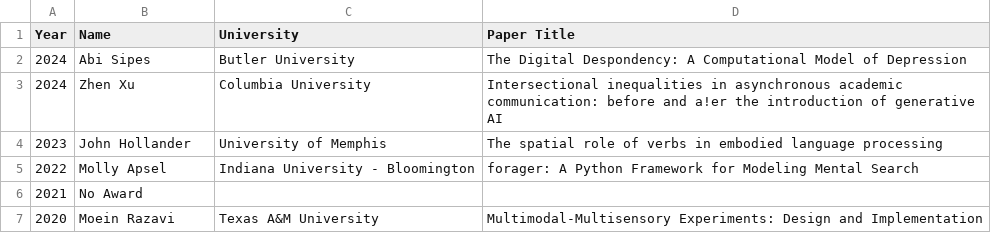
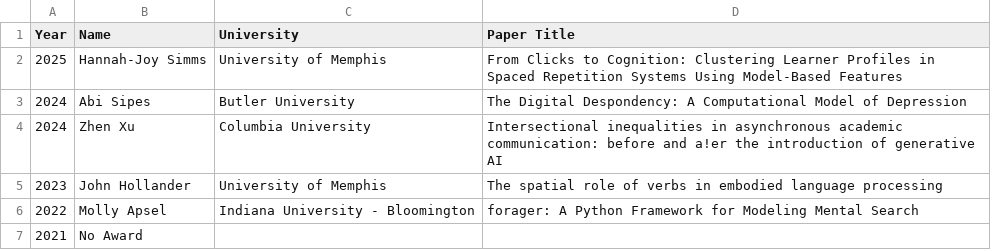
Before and after one commit to Society-for-Computation-in-Psychology/Society-for-Computation-in-Psychology.github.io, a CSV file: content/post/castellan.csv, drawn as a sheet; only a part is shown; the shorter side is filled out with more unchanged rows.

```diff
--- a/content/post/castellan.csv
+++ b/content/post/castellan.csv
@@ -1,2 +1,3 @@
 Year,Name,University,Paper Title
+2025,Hannah-Joy Simms,University of Memphis,From Clicks to Cognition: Clustering Learner Profiles in Spaced Repetition Systems Using Model-Based Features
 2024,Abi Sipes,Butler University,The Digital Despondency: A Computational Model of Depression
```
Also changed, not shown: 15 other files.
